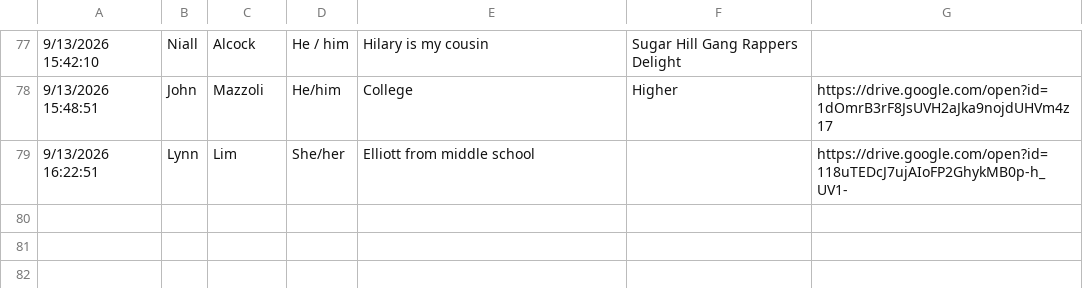
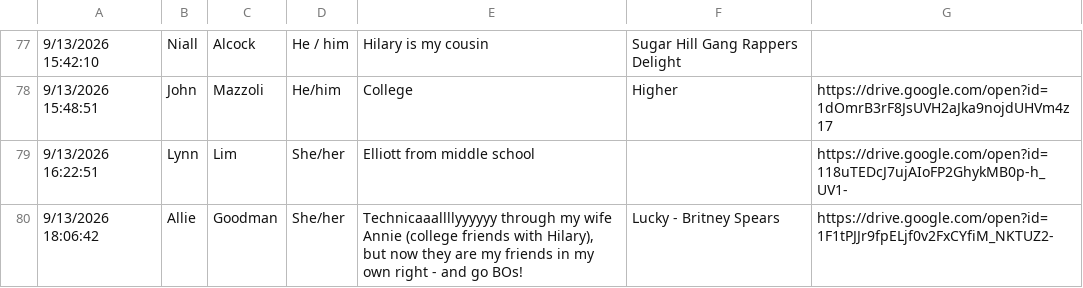
Before and after one commit to elliottengelmann/elliott-and-hilary-wedding, a CSV file: incoming/form_responses.csv, drawn as a sheet; only a part is shown, gaps mark what is left out; the diff names each change by its address in the sheet, - before the commit and + after, or states it on an @@ line.

Commit message:
Form response from allie_goodman (automated)

```diff
--- a/incoming/form_responses.csv
+++ b/incoming/form_responses.csv
+row 80: 9/13/2026 18:06:42 | Allie | Goodman | She/her | Technicaaallllyyyyyy through my wife Annie (college friends with Hilary), but now they are my friends in my own right - and go BOs! | Lucky - Britney Spears | https://drive.google.com/open?id=1F1tPJJr9fpELjf0v2FxCYfiM_NKTUZ2-
```
Also changed, not shown: 1 other file.
